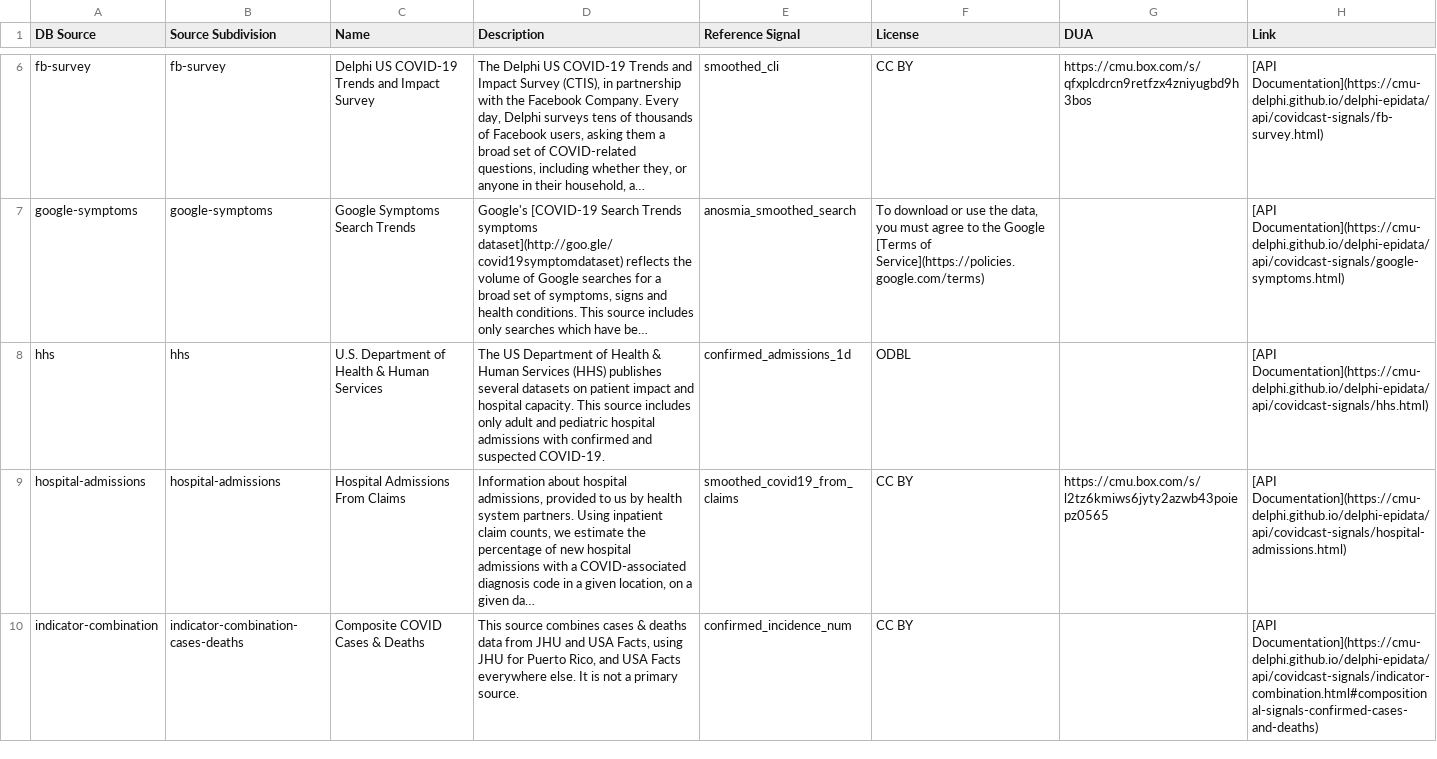
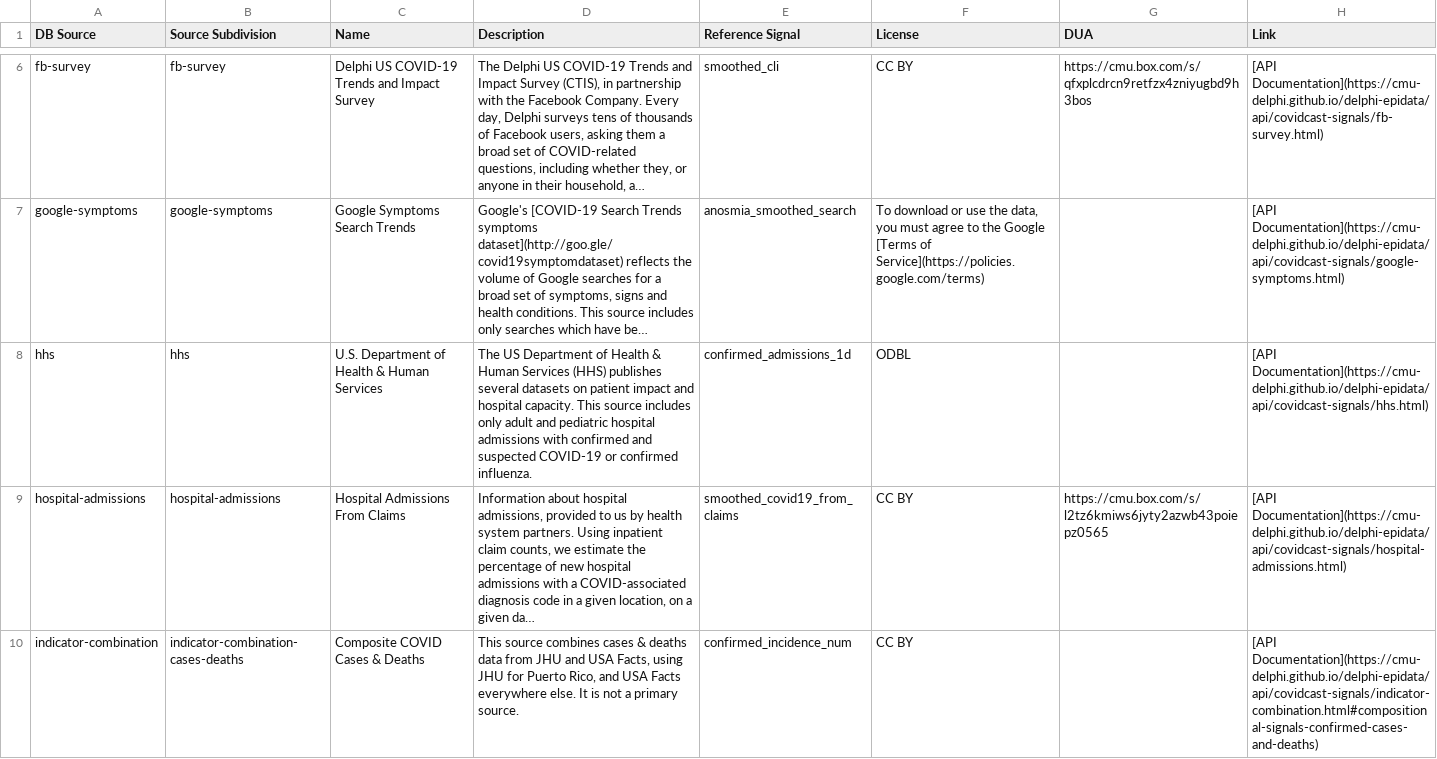
Before and after one commit to cmu-delphi/delphi-epidata, a CSV file: src/server/endpoints/covidcast_utils/db_sources.csv, drawn as a sheet; only a part is shown, gaps mark what is left out; long unchanged cells end in …; the diff names each change by its address in the sheet, - before the commit and + after, or states it on an @@ line.

```diff
--- a/src/server/endpoints/covidcast_utils/db_sources.csv
+++ b/src/server/endpoints/covidcast_utils/db_sources.csv
-D8 (Description): …and suspected COVID-19.
+D8 (Description): …and suspected COVID-19 or confirmed influenza.
```
Also changed, not shown: src/server/endpoints/covidcast_utils/db_signals.csv.
